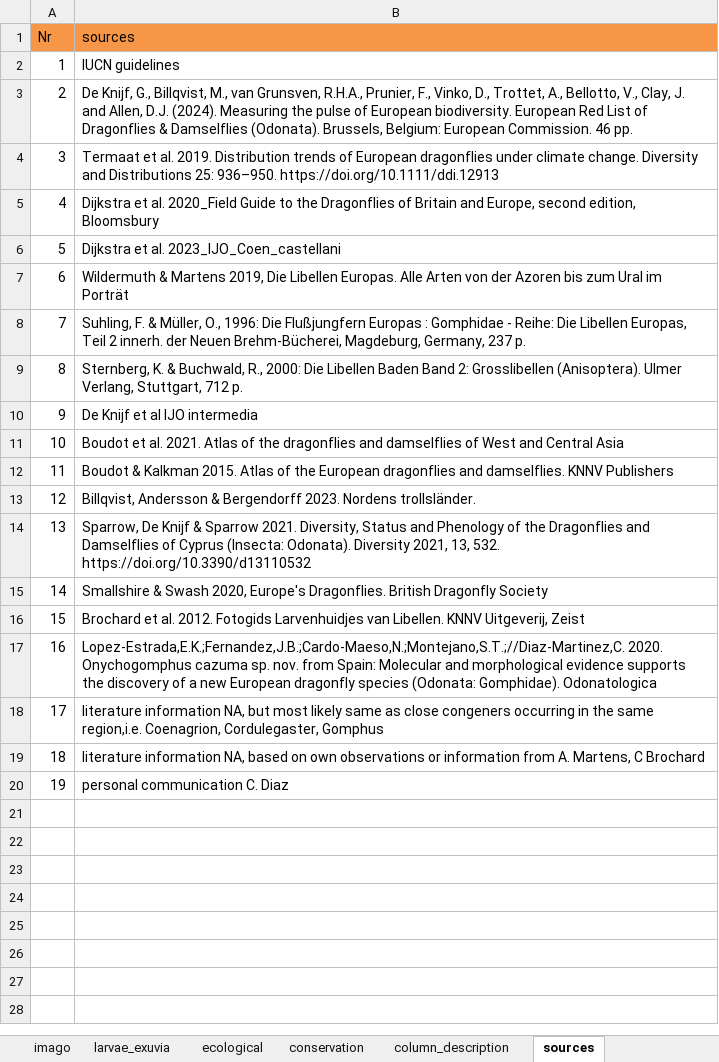
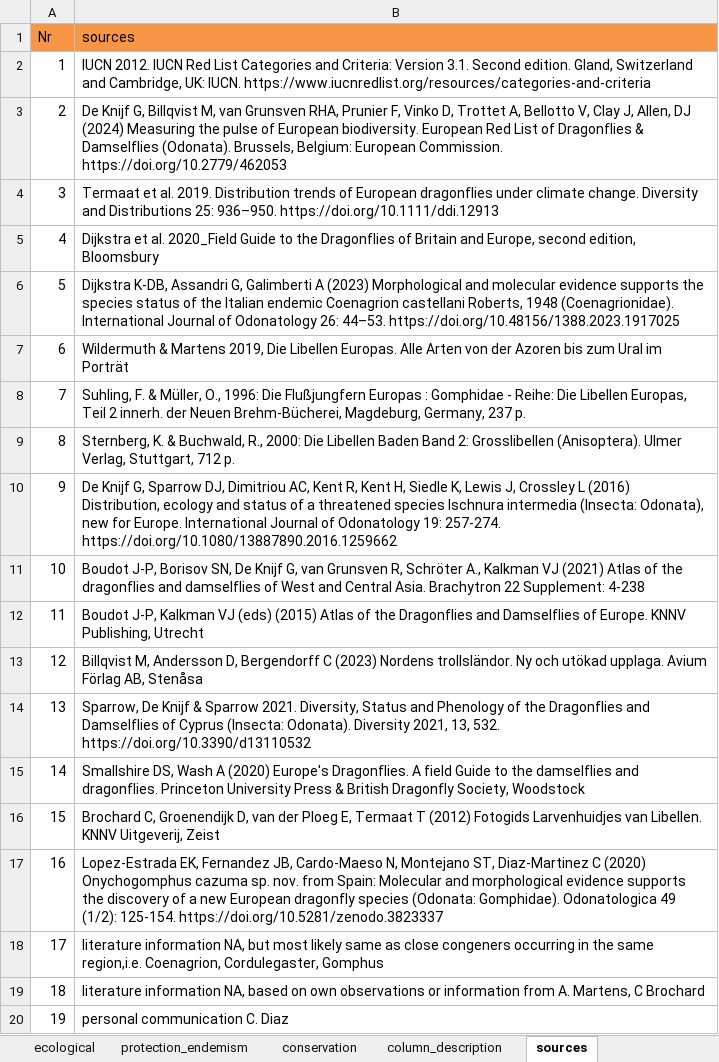
Before and after one commit to Dragon-odonates/odontraitseurope, an Excel workbook: data/OdonTraits_Europe.xlsx, sheet sources, drawn as a sheet; values as stored, in another font and other column widths than the file's, no borders; the diff names each change by its address in the sheet, - before the commit and + after, or states it on an @@ line.

```diff
--- a/data/OdonTraits_Europe.xlsx (sheet sources)
+++ b/data/OdonTraits_Europe.xlsx (sheet sources)
-B2 (sources): IUCN guidelines
+B2 (sources): IUCN 2012. IUCN Red List Categories and Criteria: Version 3.1. Second edition. Gland, Switzerland and Cambridge, UK: IUCN. https://www.iucnredlist.org/resources/categories-and-criteria
-B3 (sources): De Knijf, G., Billqvist, M., van Grunsven, R.H.A., Prunier, F., Vinko, D., Trottet, A., Bellotto, V., Clay, J. and Allen, D.J. (2024). Measuring the pulse of European biodiversity. European Red List of Dragonflies & Damselflies (Odonata). Brussels, Belgium: European Commission. 46 pp.
+B3 (sources): De Knijf G, Billqvist M, van Grunsven RHA, Prunier F, Vinko D, Trottet A, Bellotto V, Clay J, Allen, DJ (2024) Measuring the pulse of European biodiversity. European Red List of Dragonflies & Damselflies (Odonata). Brussels, Belgium: European Commission. https://doi.org/10.2779/462053
-B6 (sources): Dijkstra et al. 2023_IJO_Coen_castellani
+B6 (sources): Dijkstra K-DB, Assandri G, Galimberti A (2023) Morphological and molecular evidence supports the species status of the Italian endemic Coenagrion castellani Roberts, 1948 (Coenagrionidae). International Journal of Odonatology 26: 44–53. https://doi.org/10.48156/1388.2023.1917025
-B9 (sources): …(Anisoptera). Ulmer Verlang, Stuttgart, 712…
+B9 (sources): …(Anisoptera). Ulmer Verlag, Stuttgart, 712…
-B10 (sources): De Knijf et al IJO intermedia
+B10 (sources): De Knijf G, Sparrow DJ, Dimitriou AC, Kent R, Kent H, Siedle K, Lewis J, Crossley L (2016) Distribution, ecology and status of a threatened species Ischnura intermedia (Insecta: Odonata), new for Europe. International Journal of Odonatology 19: 257-274. https://doi.org/10.1080/13887890.2016.1259662
-B11 (sources): Boudot et al. 2021. Atlas of the dragonflies and damselflies of West and Central Asia
+B11 (sources): Boudot J-P, Borisov SN, De Knijf G, van Grunsven R, Schröter A., Kalkman VJ (2021) Atlas of the dragonflies and damselflies of West and Central Asia. Brachytron 22 Supplement: 4-238
-B12 (sources): Boudot & Kalkman 2015. Atlas of the European dragonflies and damselflies. KNNV Publishers
+B12 (sources): Boudot J-P, Kalkman VJ (eds) (2015) Atlas of the Dragonflies and Damselflies of Europe. KNNV Publishing, Utrecht
-B13 (sources): Billqvist, Andersson & Bergendorff 2023. Nordens trollsländer.
+B13 (sources): Billqvist M, Andersson D, Bergendorff C (2023) Nordens trollsländor. Ny och utökad upplaga. Avium Förlag AB, Stenåsa
-B15 (sources): Smallshire & Swash 2020, Europe's Dragonflies. British Dragonfly Society
+B15 (sources): Smallshire DS, Wash A (2020) Europe's Dragonflies. A field Guide to the damselflies and dragonflies. Princeton University Press & British Dragonfly Society, Woodstock
-B16 (sources): Brochard et al. 2012. Fotogids Larvenhuidjes…
+B16 (sources): Brochard C, Groenendijk D, van der Ploeg E, Termaat T (2012) Fotogids Larvenhuidjes…
-B17 (sources): Lopez-Estrada,E.K.;Fernandez,J.B.;Cardo-Maeso,N.;Montejano,S.T.;//Diaz-Martinez,C. 2020. Onychogomphus cazuma sp. nov. from Spain: Molecular and morphological evidence supports the discovery of a new European dragonfly species (Odonata: Gomphidae). Odonatologica
+B17 (sources): Lopez-Estrada EK, Fernandez JB, Cardo-Maeso N, Montejano ST, Diaz-Martinez C (2020) Onychogomphus cazuma sp. nov. from Spain: Molecular and morphological evidence supports the discovery of a new European dragonfly species (Odonata: Gomphidae). Odonatologica 49 (1/2): 125-154. https://doi.org/10.5281/zenodo.3823337
```
Also changed, not shown: sheet imago, sheet taxonomic, sheet column_description, sheet ecological, sheet larvae_exuvia, sheet conservation, 1 more sheet, other sheet tabs, formulas that keep their value, 16 other files.
